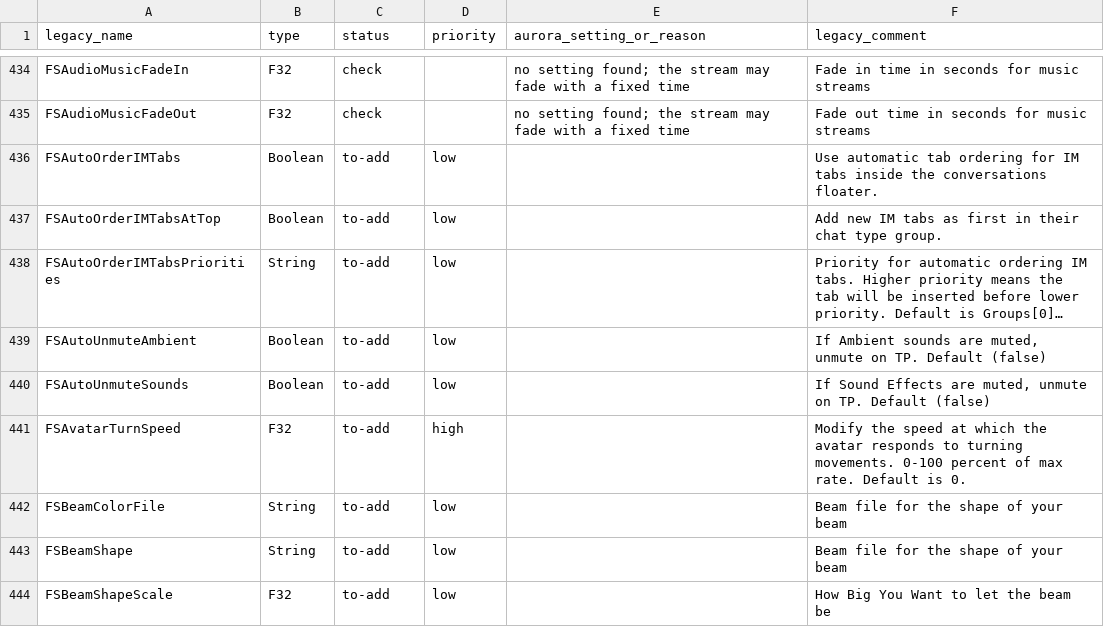
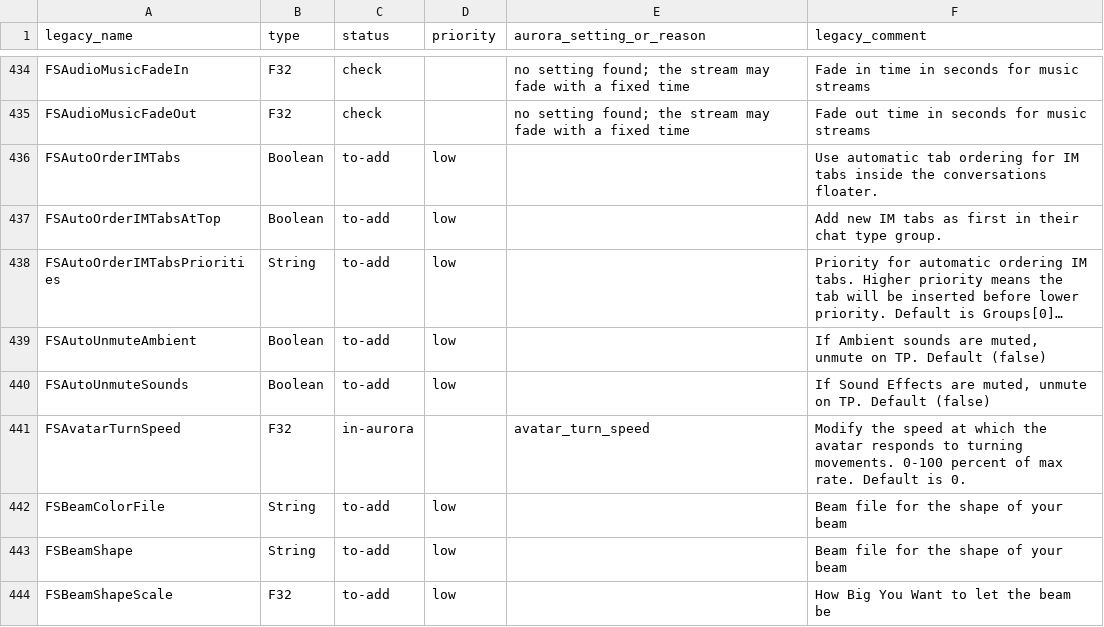
Before and after one commit to Aurora-Viewer/Aurora-Viewer, a CSV file: docs/legacy-settings.csv, drawn as a sheet; only a part is shown, gaps mark what is left out; long unchanged cells end in ….

Commit message:
Add the avatar turn speed, like the Legacy Viewer's FSAvatarTurnSpeed

```diff
--- a/docs/legacy-settings.csv
+++ b/docs/legacy-settings.csv
@@ -440,3 +440,3 @@ FSAutoUnmuteAmbient,Boolean,to-add,low,,"If Ambient sounds are muted, unmute on
 FSAutoUnmuteSounds,Boolean,to-add,low,,"If Sound Effects are muted, unmute on TP. Default (false)"
-FSAvatarTurnSpeed,F32,to-add,high,,Modify the speed at which the avatar responds to turning movements. 0-100 percent of max rate. Default is 0.
+FSAvatarTurnSpeed,F32,in-aurora,,avatar_turn_speed,Modify the speed at which the avatar responds to turning movements. 0-100 percent of max rate. Default is 0.
 FSBeamColorFile,String,to-add,low,,Beam file for the shape of your beam
```
Also changed, not shown: 10 other files.
